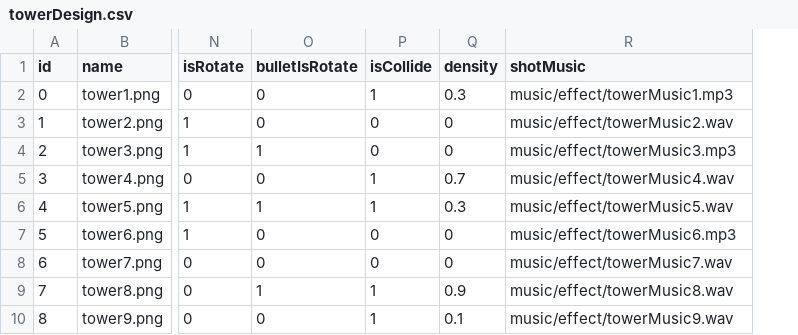
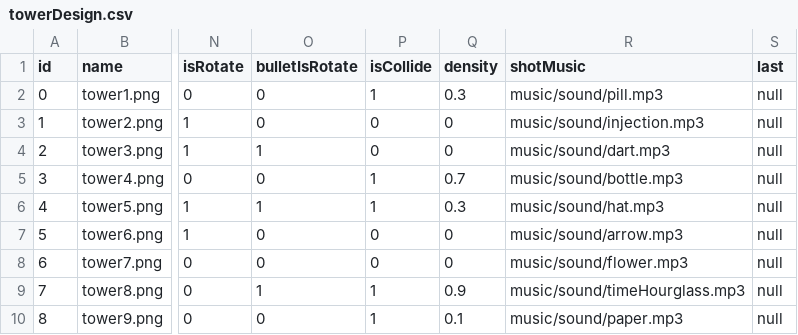
Before and after one commit to babyloli/baby, a CSV file: Resources/data/towerDesign.csv, drawn as a sheet; only a part is shown, gaps mark what is left out; the diff names each change by its address in the sheet, - before the commit and + after, or states it on an @@ line.

```diff
--- a/Resources/data/towerDesign.csv
+++ b/Resources/data/towerDesign.csv
+column S (last), rows 2-10: all null
-R2 (shotMusic): music/effect/towerMusic1.mp3
+R2 (shotMusic): music/sound/pill.mp3
-R3 (shotMusic): music/effect/towerMusic2.wav
+R3 (shotMusic): music/sound/injection.mp3
-R4 (shotMusic): music/effect/towerMusic3.mp3
+R4 (shotMusic): music/sound/dart.mp3
-R5 (shotMusic): music/effect/towerMusic4.wav
+R5 (shotMusic): music/sound/bottle.mp3
-R6 (shotMusic): music/effect/towerMusic5.wav
+R6 (shotMusic): music/sound/hat.mp3
-R7 (shotMusic): music/effect/towerMusic6.mp3
+R7 (shotMusic): music/sound/arrow.mp3
-R8 (shotMusic): music/effect/towerMusic7.wav
+R8 (shotMusic): music/sound/flower.mp3
-R9 (shotMusic): music/effect/towerMusic8.wav
+R9 (shotMusic): music/sound/timeHourglass.mp3
-R10 (shotMusic): music/effect/towerMusic9.wav
+R10 (shotMusic): music/sound/paper.mp3
```
Also changed, not shown: Resources/data/monsters.csv, 58 other files.
